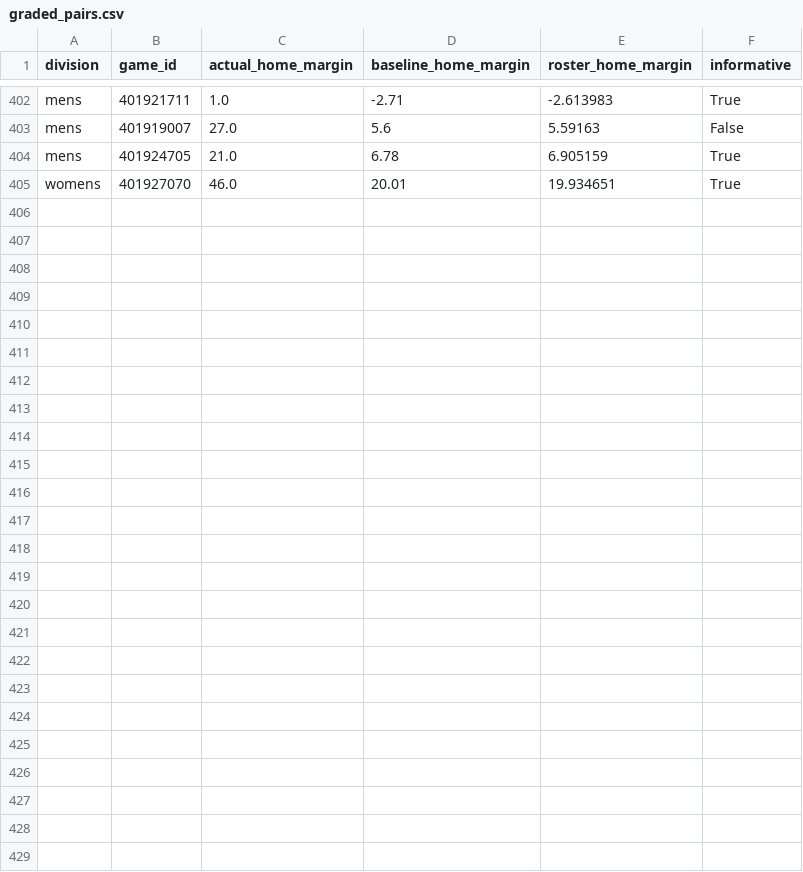
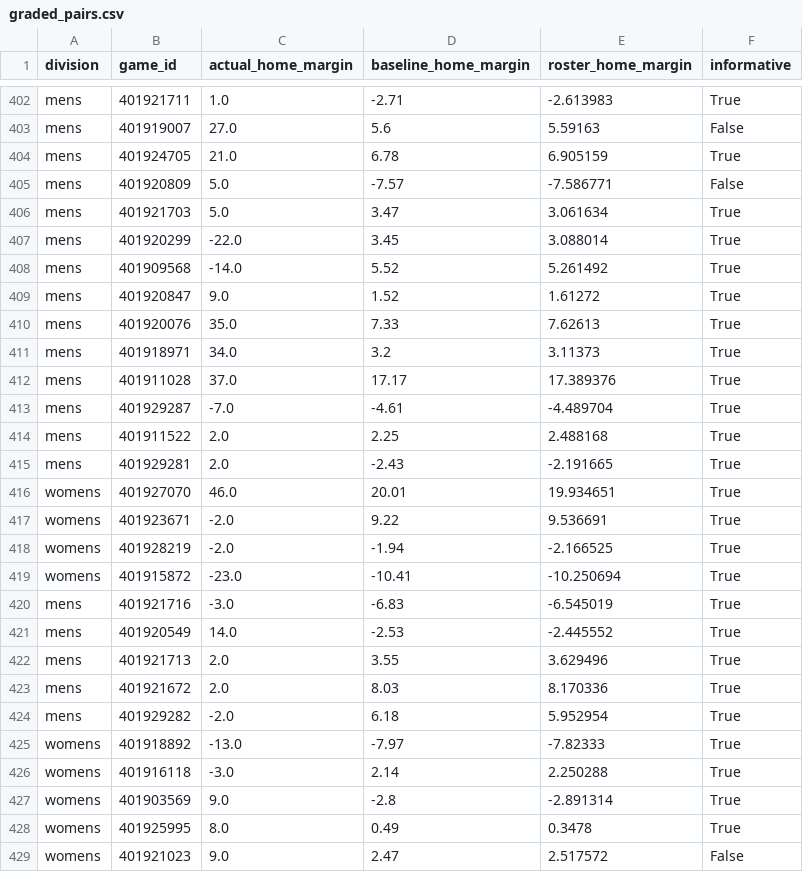
Before and after one commit to hcaver16-arch/college-basketball-ratings, a CSV file: data/preseason_research_v235/graded_pairs.csv, drawn as a sheet; only a part is shown, gaps mark what is left out.

```diff
--- a/data/preseason_research_v235/graded_pairs.csv
+++ b/data/preseason_research_v235/graded_pairs.csv
@@ -404,2 +404,26 @@ mens,401919007,27.0,5.6,5.59163,False
 mens,401924705,21.0,6.78,6.905159,True
+mens,401920809,5.0,-7.57,-7.586771,False
+mens,401921703,5.0,3.47,3.061634,True
+mens,401920299,-22.0,3.45,3.088014,True
+mens,401909568,-14.0,5.52,5.261492,True
+mens,401920847,9.0,1.52,1.61272,True
+mens,401920076,35.0,7.33,7.62613,True
+mens,401918971,34.0,3.2,3.11373,True
+mens,401911028,37.0,17.17,17.389376,True
+mens,401929287,-7.0,-4.61,-4.489704,True
+mens,401911522,2.0,2.25,2.488168,True
+mens,401929281,2.0,-2.43,-2.191665,True
 womens,401927070,46.0,20.01,19.934651,True
+womens,401923671,-2.0,9.22,9.536691,True
+womens,401928219,-2.0,-1.94,-2.166525,True
+womens,401915872,-23.0,-10.41,-10.250694,True
+mens,401921716,-3.0,-6.83,-6.545019,True
+mens,401920549,14.0,-2.53,-2.445552,True
+mens,401921713,2.0,3.55,3.629496,True
+mens,401921672,2.0,8.03,8.170336,True
+mens,401929282,-2.0,6.18,5.952954,True
+womens,401918892,-13.0,-7.97,-7.82333,True
+womens,401916118,-3.0,2.14,2.250288,True
+womens,401903569,9.0,-2.8,-2.891314,True
+womens,401925995,8.0,0.49,0.3478,True
+womens,401921023,9.0,2.47,2.517572,False
```
Also changed, not shown: data/preseason_research_v235/results.csv, 4 other files.
